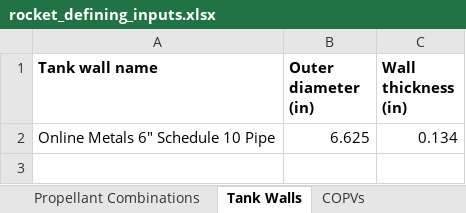
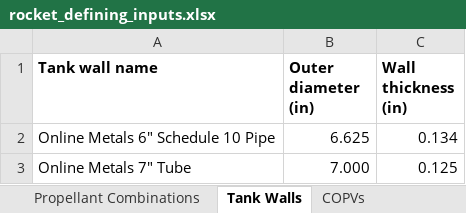
Before and after one commit to Purdue-Space-Program/PSPL_Rocket_4_Sizing, an Excel workbook: data/inputs/rocket_defining_inputs.xlsx, sheet Tank Walls, drawn as a sheet; values as stored, in another font and other column widths than the file's, no borders; the diff names each change by its address in the sheet, - before the commit and + after, or states it on an @@ line.

```diff
--- a/data/inputs/rocket_defining_inputs.xlsx (sheet Tank Walls)
+++ b/data/inputs/rocket_defining_inputs.xlsx (sheet Tank Walls)
+row 3: Online Metals 7" Tube | 7.000 | 0.125
```
Also changed, not shown: sheet COPVs, sheet Propellant Combinations, sheet Continuous Inputs, 1 other file.
